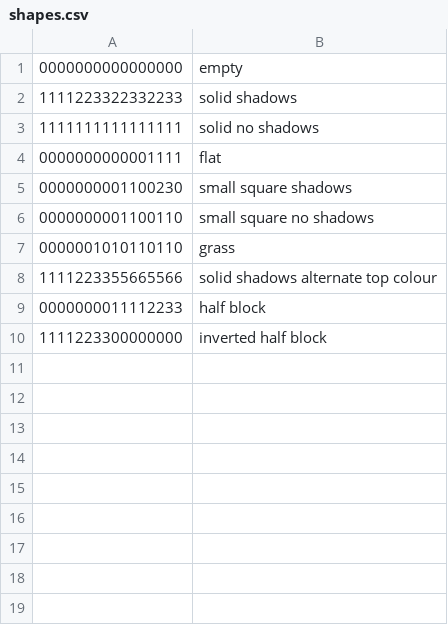
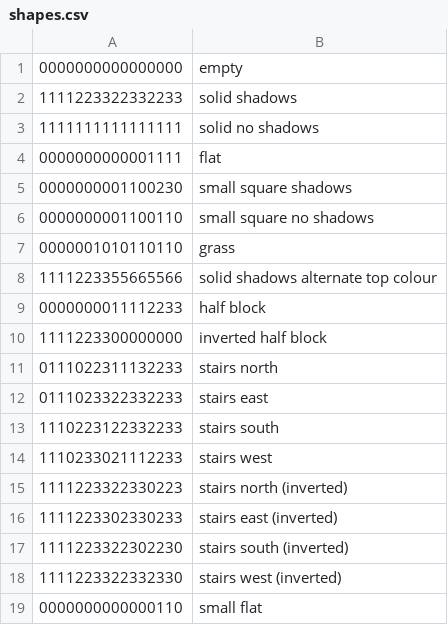
Before and after one commit to saltire/cmapbash, a CSV file: shapes.csv, drawn as a sheet.

Commit message:
Support for rotatable shapes
Blocks can now have different shapes depending on rotation; mainly this
is for stairs.

Also made redstone wire look nice!

```diff
--- a/shapes.csv
+++ b/shapes.csv
@@ -10 +10,10 @@
 1111223300000000,inverted half block
+0111022311132233,stairs north
+0111023322332233,stairs east
+1110223122332233,stairs south
+1110233021112233,stairs west
+1111223322330223,stairs north (inverted)
+1111223302330233,stairs east (inverted)
+1111223322302230,stairs south (inverted)
+1111223322332330,stairs west (inverted)
+0000000000000110,small flat
```
Also changed, not shown: textures.csv, 3 other files.
